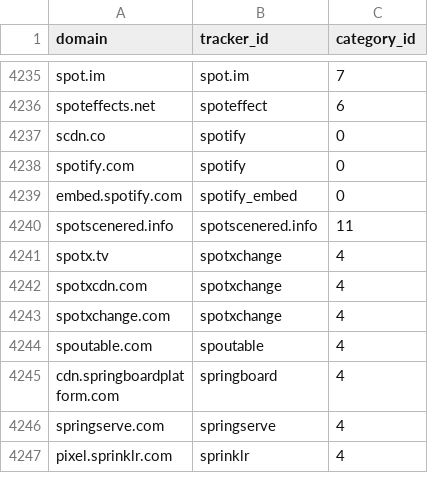
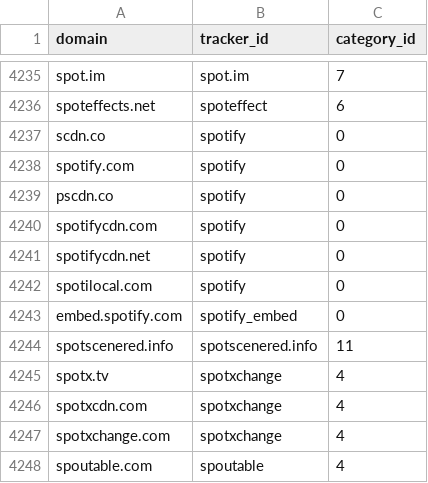
Before and after one commit to AdguardTeam/companiesdb, a CSV file: dist/trackers.csv, drawn as a sheet; only a part is shown, gaps mark what is left out; the shorter side is filled out with more unchanged rows; the diff names each change by its address in the sheet, - before the commit and + after, or states it on an @@ line.

```diff
--- a/dist/trackers.csv
+++ b/dist/trackers.csv
+row 4239: pscdn.co | spotify | 0
+row 4240: spotifycdn.com | spotify | 0
+row 4241: spotifycdn.net | spotify | 0
+row 4242: spotilocal.com | spotify | 0
```
Also changed, not shown: 3 other files.
